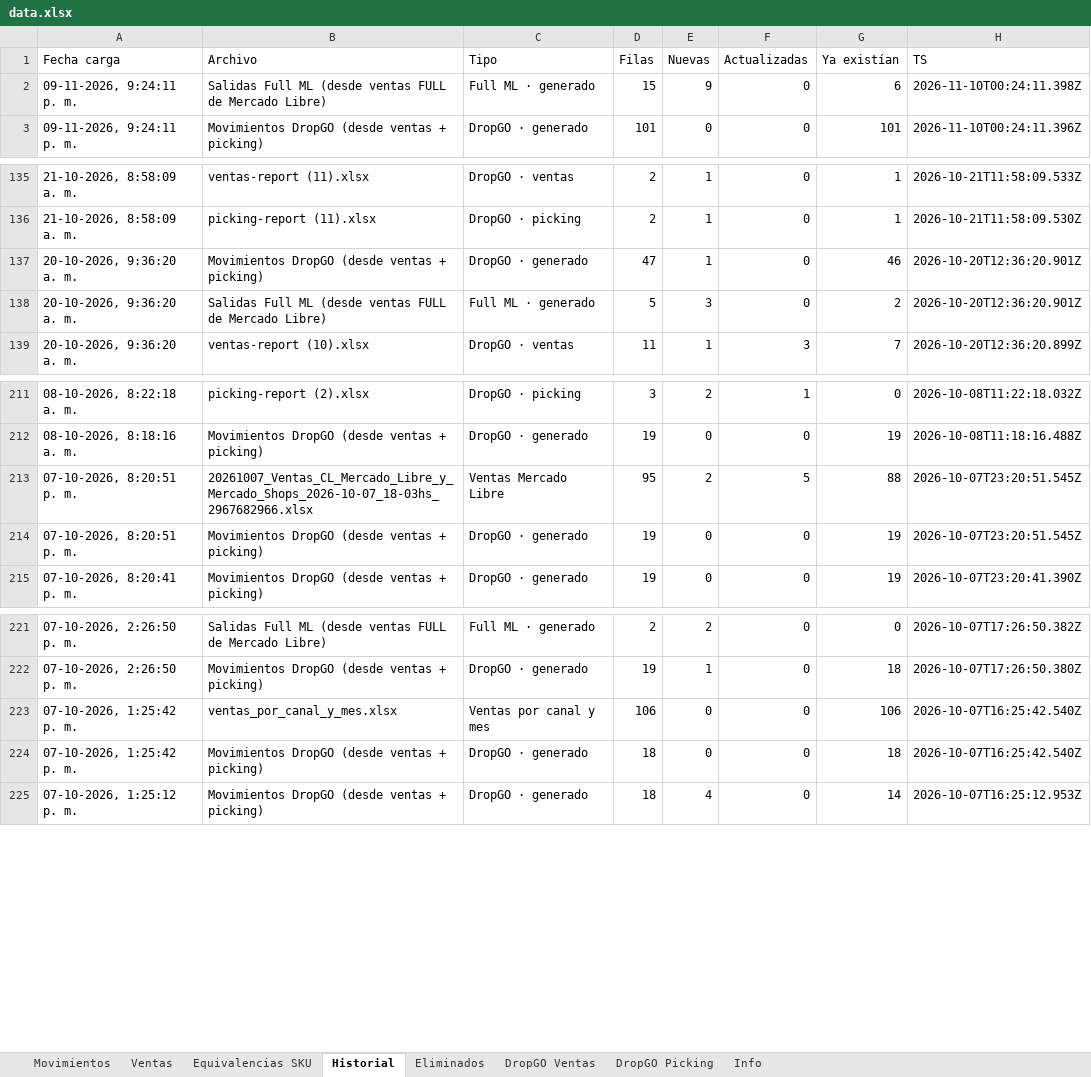
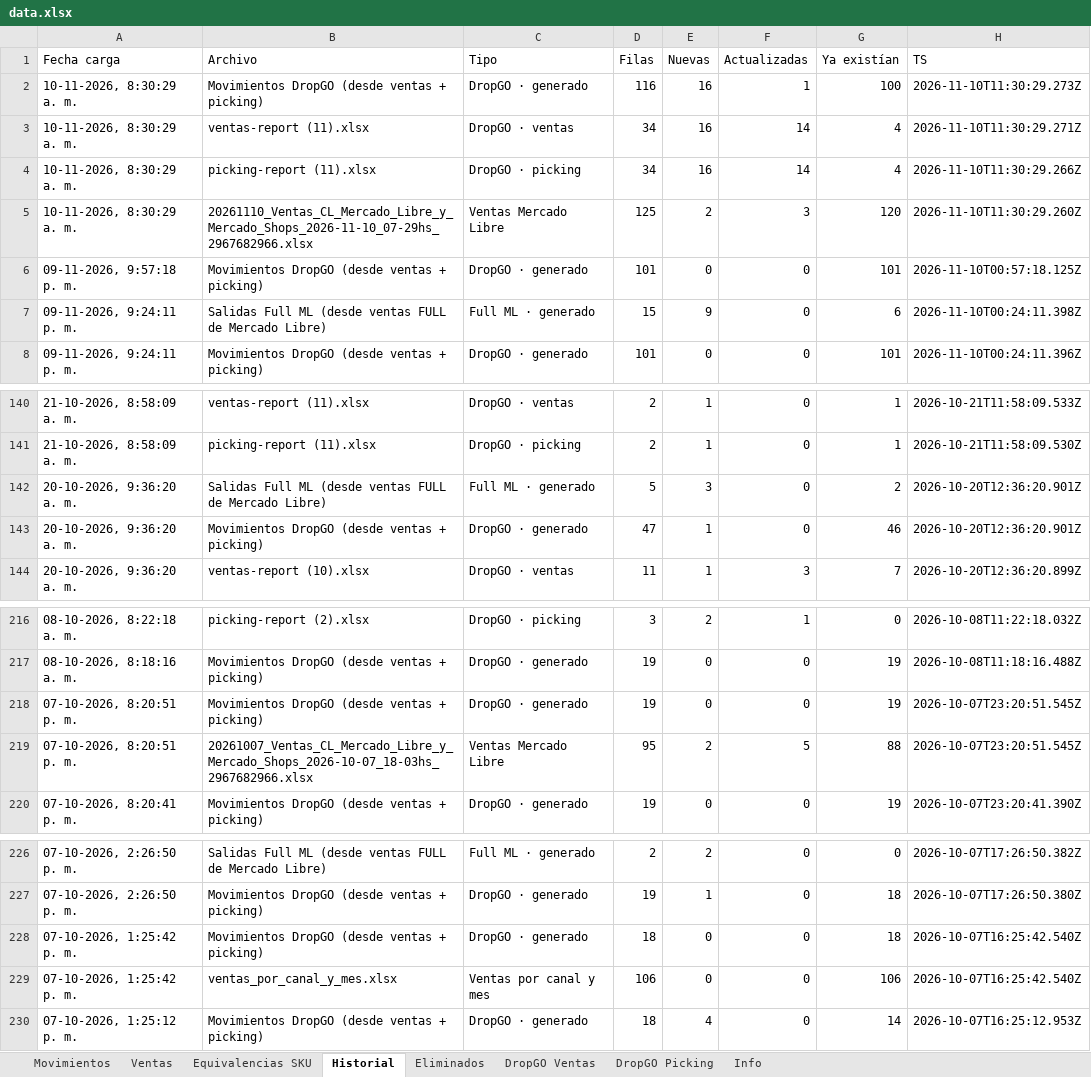
Before and after one commit to alaskanext-blip/ERPvarin, an Excel workbook: data.xlsx, sheet Historial, drawn as a sheet; only a part is shown, gaps mark what is left out; values as stored, in another font and other column widths than the file's, no borders; the diff names each change by its address in the sheet, - before the commit and + after, or states it on an @@ line.

```diff
--- a/data.xlsx (sheet Historial)
+++ b/data.xlsx (sheet Historial)
+row 2: 10-11-2026, 8:30:29 a. m. | Movimientos DropGO (desde ventas + picking) | DropGO · generado | 116 | 16 | 1 | 100 | 2026-11-10T11:30:29.273Z
+row 3: 10-11-2026, 8:30:29 a. m. | ventas-report (11).xlsx | DropGO · ventas | 34 | 16 | 14 | 4 | 2026-11-10T11:30:29.271Z
+row 4: 10-11-2026, 8:30:29 a. m. | picking-report (11).xlsx | DropGO · picking | 34 | 16 | 14 | 4 | 2026-11-10T11:30:29.266Z
+row 5: 10-11-2026, 8:30:29 a. m. | 20261110_Ventas_CL_Mercado_Libre_y_Mercado_Shops_2026-11-10_07-29hs_2967682966.xlsx | Ventas Mercado Libre | 125 | 2 | 3 | 120 | 2026-11-10T11:30:29.260Z
+row 6: 09-11-2026, 9:57:18 p. m. | Movimientos DropGO (desde ventas + picking) | DropGO · generado | 101 | 0 | 0 | 101 | 2026-11-10T00:57:18.125Z
@@ row 138 moved to row 142: 20-10-2026, 9:36:20 a. m. @@
@@ row 214 moved to row 218: 07-10-2026, 8:20:51 p. m. @@
@@ row 224 moved to row 228: 07-10-2026, 1:25:42 p. m. @@
```
Also changed, not shown: sheet DropGO Picking, sheet Movimientos, sheet DropGO Ventas, sheet Ventas, sheet Info, sheet Eliminados.
